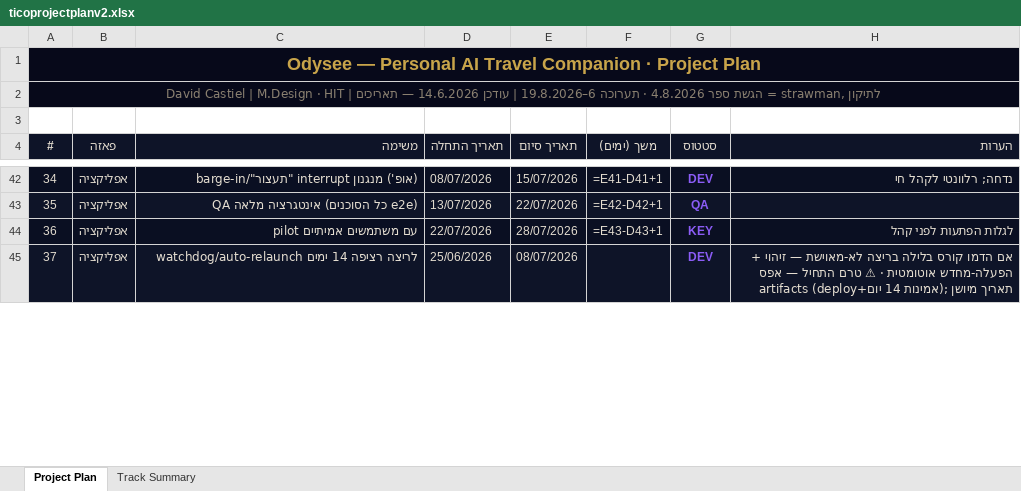
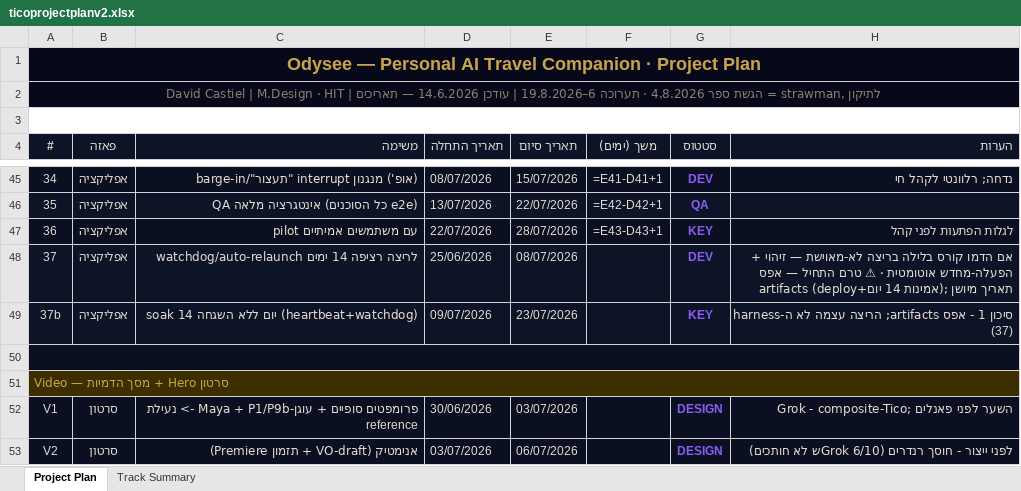
Before and after one commit to dcastiel007/odysee-site, an Excel workbook: scripts/ticoprojectplanv2.xlsx, sheet Project Plan, drawn as a sheet; only a part is shown, gaps mark what is left out; values as stored, in another font and other column widths than the file's, no borders; formulas without a stored value are shown as written; the diff covers the shown part only; the diff names each change by its address in the sheet, - before the commit and + after, or states it on an @@ line.

Commit message:
plan: add 2-week video + live-station bars

```diff
--- a/scripts/ticoprojectplanv2.xlsx (sheet Project Plan)
+++ b/scripts/ticoprojectplanv2.xlsx (sheet Project Plan)
+A3:H3 merged
+row 49: 37b | אפליקציה | soak 14 יום ללא השגחה (heartbeat+watchdog) | 09/07/2026 | 23/07/2026 |  | KEY | סיכון 1 - אפס artifacts; הריצה עצמה לא ה-harness (37)
+row 50: (empty)
+row 51: סרטון Hero + מסך הדמיות — Video
+row 52: V1 | סרטון | פרומפטים סופיים + עוגן-Maya + P1/P9b -> נעילת reference | 30/06/2026 | 03/07/2026 |  | DESIGN | Grok - composite-Tico; השער לפני פאנלים
+row 53: V2 | סרטון | אנימטיק (VO-draft + תזמון Premiere) | 03/07/2026 | 06/07/2026 |  | DESIGN | לפני ייצור - חוסך רנדרים (Grok 6/10ש לא חותכים)
```
Also changed, not shown: 7 added rows and merged cells elsewhere in this sheet, 3 other files.
